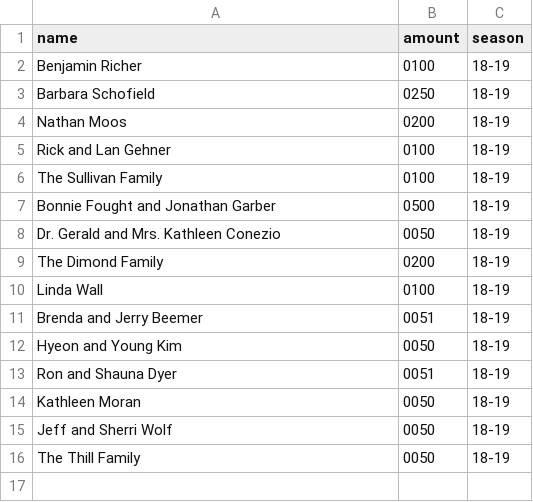
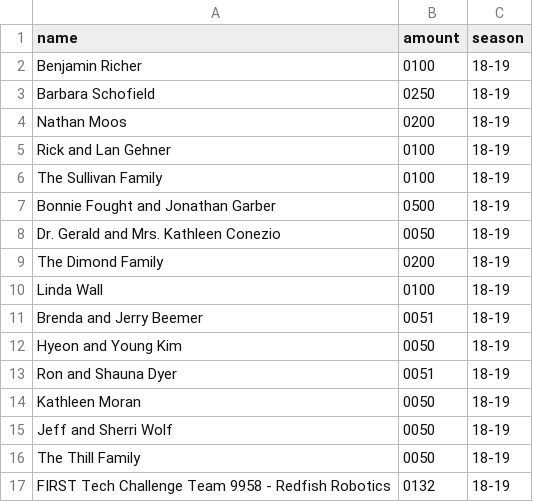
Before and after one commit to kevinjin420/mrover.org, a CSV file: mrover/_data/donors.csv, drawn as a sheet; the diff names each change by its address in the sheet, - before the commit and + after, or states it on an @@ line.

```diff
--- a/mrover/_data/donors.csv
+++ b/mrover/_data/donors.csv
+row 17: FIRST Tech Challenge Team 9958 - Redfish Robotics | 0132 | 18-19
```
Also changed, not shown: 1 other file.
